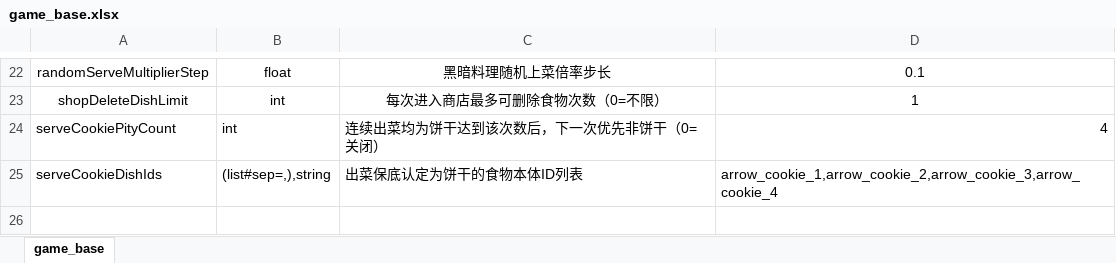
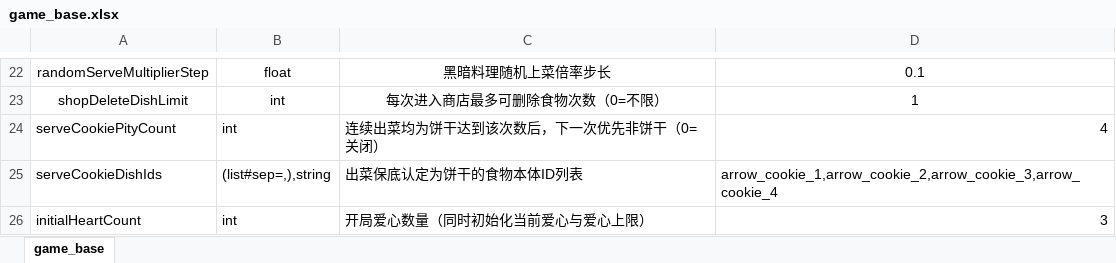
Before and after one commit to 2563495284/gourmetproject, an Excel workbook: GourmetProject/GameConfig/Datas/game_base.xlsx, sheet game_base, drawn as a sheet; only a part is shown, gaps mark what is left out; values as stored, in another font and other column widths than the file's, no borders; the diff names each change by its address in the sheet, - before the commit and + after, or states it on an @@ line.

```diff
--- a/GourmetProject/GameConfig/Datas/game_base.xlsx (sheet game_base)
+++ b/GourmetProject/GameConfig/Datas/game_base.xlsx (sheet game_base)
+row 26: initialHeartCount | int | 开局爱心数量（同时初始化当前爱心与爱心上限） | 3
```
Also changed, not shown: GourmetProject/GameConfig/Datas/term.xlsx, 48 other files.
